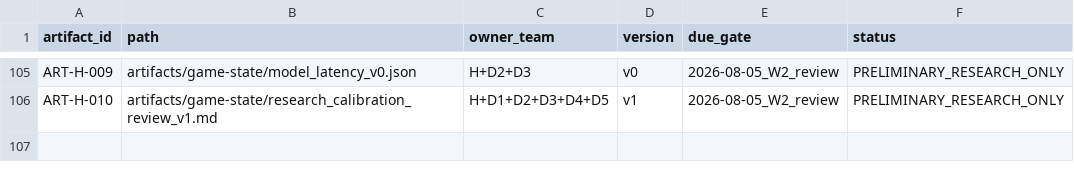
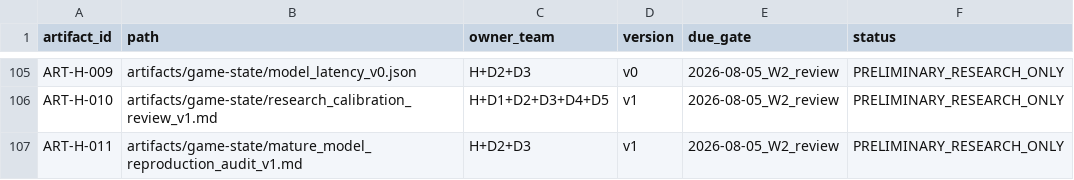
Before and after one commit to WeKruit/SAF, a CSV file: registries/artifact_registry.csv, drawn as a sheet; only a part is shown, gaps mark what is left out.

Commit message:
feat: harden governed sports model reproductions

```diff
--- a/registries/artifact_registry.csv
+++ b/registries/artifact_registry.csv
@@ -106 +106,2 @@ ART-H-009,artifacts/game-state/model_latency_v0.json,H+D2+D3,v0,2026-08-05_W2_re
 ART-H-010,artifacts/game-state/research_calibration_review_v1.md,H+D1+D2+D3+D4+D5,v1,2026-08-05_W2_review,PRELIMINARY_RESEARCH_ONLY
+ART-H-011,artifacts/game-state/mature_model_reproduction_audit_v1.md,H+D2+D3,v1,2026-08-05_W2_review,PRELIMINARY_RESEARCH_ONLY
```
Also changed, not shown: artifacts/architecture/week1_backlog_v0.csv, 13 other files.
